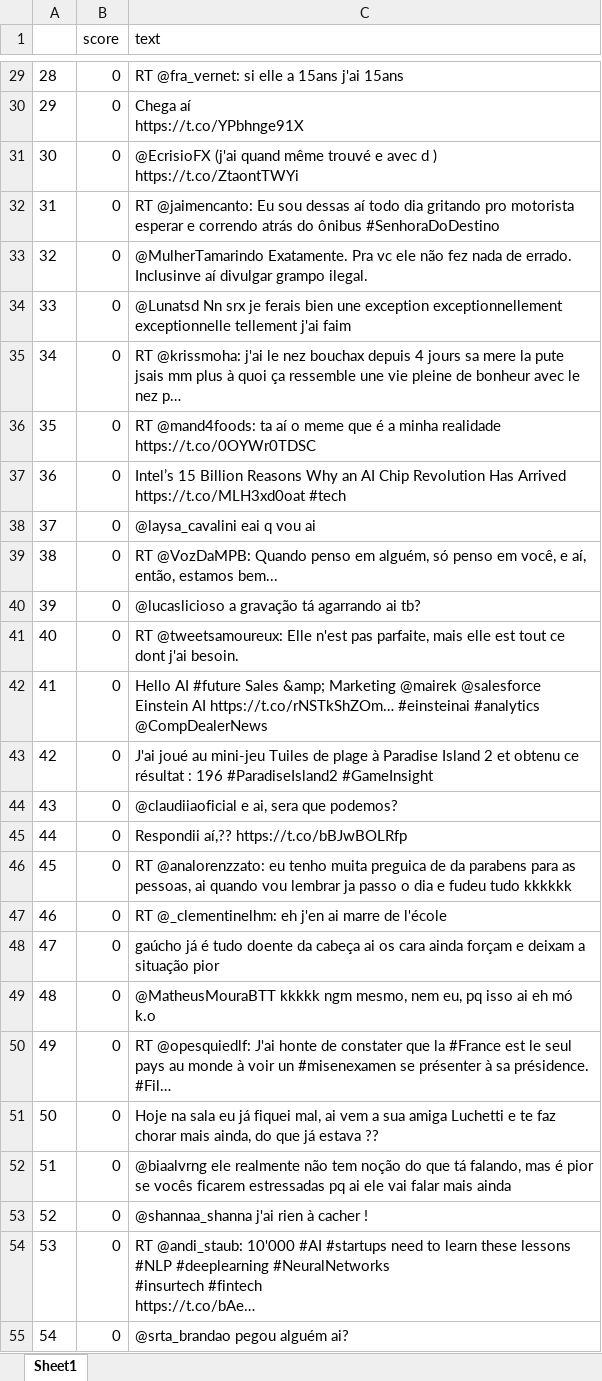
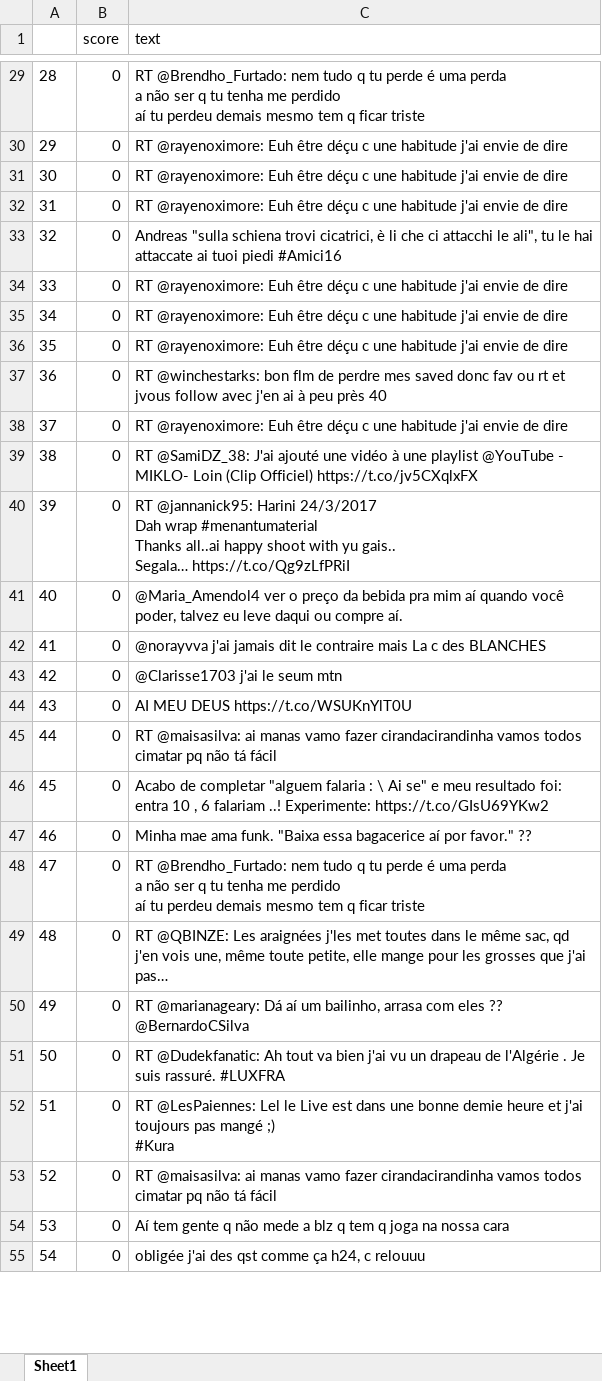
Before and after one commit to DahlitzFlorian/twitter-semantic-analysis, an Excel workbook: log/AI.xlsx, sheet Sheet1, drawn as a sheet; only a part is shown, gaps mark what is left out; values as stored, in another font and other column widths than the file's, no borders; ↵ is a line break in a cell; the diff covers the shown part only; the diff names each change by its address in the sheet, - before the commit and + after, or states it on an @@ line.

```diff
--- a/log/AI.xlsx (sheet Sheet1)
+++ b/log/AI.xlsx (sheet Sheet1)
-C29 (text): RT @fra_vernet: si elle a 15ans j'ai 15ans
+C29 (text): RT @Brendho_Furtado: nem tudo q tu perde é uma perda ↵ a não ser q tu tenha me perdido ↵ aí tu perdeu demais mesmo tem q ficar triste
-C30 (text): Chega aí ↵ https://t.co/YPbhnge91X
+C30 (text): RT @rayenoximore: Euh être déçu c une habitude j'ai envie de dire
-C31 (text): @EcrisioFX (j'ai quand même trouvé e avec d ) https://t.co/ZtaontTWYi
+C31 (text): RT @rayenoximore: Euh être déçu c une habitude j'ai envie de dire
-C32 (text): RT @jaimencanto: Eu sou dessas aí todo dia gritando pro motorista esperar e correndo atrás do ônibus #SenhoraDoDestino
+C32 (text): RT @rayenoximore: Euh être déçu c une habitude j'ai envie de dire
-C33 (text): @MulherTamarindo Exatamente. Pra vc ele não fez nada de errado. Inclusinve aí divulgar grampo ilegal.
+C33 (text): Andreas "sulla schiena trovi cicatrici, è li che ci attacchi le ali", tu le hai attaccate ai tuoi piedi #Amici16
-C34 (text): @Lunatsd Nn srx je ferais bien une exception exceptionnellement exceptionnelle tellement j'ai faim
+C34 (text): RT @rayenoximore: Euh être déçu c une habitude j'ai envie de dire
-C35 (text): RT @krissmoha: j'ai le nez bouchax depuis 4 jours sa mere la pute jsais mm plus à quoi ça ressemble une vie pleine de bonheur avec le nez p…
+C35 (text): RT @rayenoximore: Euh être déçu c une habitude j'ai envie de dire
-C36 (text): RT @mand4foods: ta aí o meme que é a minha realidade https://t.co/0OYWr0TDSC
+C36 (text): RT @rayenoximore: Euh être déçu c une habitude j'ai envie de dire
-C37 (text): Intel’s 15 Billion Reasons Why an AI Chip Revolution Has Arrived https://t.co/MLH3xd0oat #tech
+C37 (text): RT @winchestarks: bon flm de perdre mes saved donc fav ou rt et jvous follow avec j'en ai à peu près 40
-C38 (text): @laysa_cavalini eai q vou ai
+C38 (text): RT @rayenoximore: Euh être déçu c une habitude j'ai envie de dire
-C39 (text): RT @VozDaMPB: Quando penso em alguém, só penso em você, e aí, então, estamos bem...
+C39 (text): RT @SamiDZ_38: J'ai ajouté une vidéo à une playlist @YouTube - MIKLO- Loin (Clip Officiel) https://t.co/jv5CXqlxFX
-C40 (text): @lucaslicioso a gravação tá agarrando ai tb?
+C40 (text): RT @jannanick95: Harini 24/3/2017 ↵ Dah wrap #menantumaterial ↵ Thanks all..ai happy shoot with yu gais.. ↵ Segala… https://t.co/Qg9zLfPRiI
-C41 (text): RT @tweetsamoureux: Elle n'est pas parfaite, mais elle est tout ce dont j'ai besoin.
+C41 (text): @Maria_Amendol4 ver o preço da bebida pra mim aí quando você poder, talvez eu leve daqui ou compre aí.
-C42 (text): Hello AI #future Sales &amp; Marketing @mairek @salesforce Einstein AI https://t.co/rNSTkShZOm… #einsteinai #analytics @CompDealerNews
+C42 (text): @norayvva j'ai jamais dit le contraire mais La c des BLANCHES
-C43 (text): J'ai joué au mini-jeu Tuiles de plage à Paradise Island 2 et obtenu ce résultat : 196 #ParadiseIsland2 #GameInsight
+C43 (text): @Clarisse1703 j'ai le seum mtn
-C44 (text): @claudiiaoficial e ai, sera que podemos?
+C44 (text): AI MEU DEUS https://t.co/WSUKnYlT0U
-C45 (text): Respondii aí,?? https://t.co/bBJwBOLRfp
+C45 (text): RT @maisasilva: ai manas vamo fazer cirandacirandinha vamos todos cimatar pq não tá fácil
-C46 (text): RT @analorenzzato: eu tenho muita preguica de da parabens para as pessoas, ai quando vou lembrar ja passo o dia e fudeu tudo kkkkkk
+C46 (text): Acabo de completar "alguem falaria : \ Ai se" e meu resultado foi: entra 10 , 6 falariam ..! Experimente: https://t.co/GIsU69YKw2
-C47 (text): RT @_clementinelhm: eh j'en ai marre de l'école
+C47 (text): Minha mae ama funk. "Baixa essa bagacerice aí por favor." ??
-C48 (text): gaúcho já é tudo doente da cabeça ai os cara ainda forçam e deixam a situação pior
+C48 (text): RT @Brendho_Furtado: nem tudo q tu perde é uma perda ↵ a não ser q tu tenha me perdido ↵ aí tu perdeu demais mesmo tem q ficar triste
-C49 (text): @MatheusMouraBTT kkkkk ngm mesmo, nem eu, pq isso ai eh mó k.o
+C49 (text): RT @QBINZE: Les araignées j'les met toutes dans le même sac, qd j'en vois une, même toute petite, elle mange pour les grosses que j'ai pas…
-C50 (text): RT @opesquiedlf: J'ai honte de constater que la #France est le seul pays au monde à voir un #misenexamen se présenter à sa présidence. #Fil…
+C50 (text): RT @marianageary: Dá aí um bailinho, arrasa com eles ?? @BernardoCSilva
-C51 (text): Hoje na sala eu já fiquei mal, ai vem a sua amiga Luchetti e te faz chorar mais ainda, do que já estava ??
+C51 (text): RT @Dudekfanatic: Ah tout va bien j'ai vu un drapeau de l'Algérie . Je suis rassuré. #LUXFRA
-C52 (text): @biaalvrng ele realmente não tem noção do que tá falando, mas é pior se vocês ficarem estressadas pq ai ele vai falar mais ainda
+C52 (text): RT @LesPaiennes: Lel le Live est dans une bonne demie heure et j'ai toujours pas mangé ;) ↵ #Kura
-C53 (text): @shannaa_shanna j'ai rien à cacher !
+C53 (text): RT @maisasilva: ai manas vamo fazer cirandacirandinha vamos todos cimatar pq não tá fácil
-C54 (text): RT @andi_staub: 10'000 #AI #startups need to learn these lessons ↵ #NLP #deeplearning #NeuralNetworks ↵ #insurtech #fintech ↵ https://t.co/bAe…
+C54 (text): Aí tem gente q não mede a blz q tem q joga na nossa cara
-C55 (text): @srta_brandao pegou alguém ai?
+C55 (text): obligée j'ai des qst comme ça h24, c relouuu
```
Also changed, not shown: 973 edited cells elsewhere in this sheet, log/Twitter.xlsx, 1 other file.
